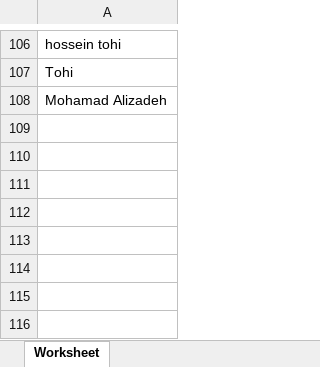
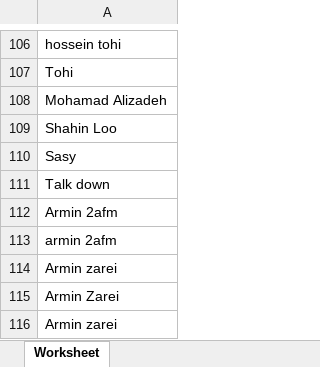
Before and after one commit to Mahdi-fatemii/Music-Categorizer, an Excel workbook: Iran-Pop.xlsx, sheet Worksheet, drawn as a sheet; only a part is shown, gaps mark what is left out; values as stored, in another font and other column widths than the file's, no borders; the diff names each change by its address in the sheet, - before the commit and + after, or states it on an @@ line.

```diff
--- a/Iran-Pop.xlsx (sheet Worksheet)
+++ b/Iran-Pop.xlsx (sheet Worksheet)
+row 109: Shahin Loo
+row 110: Sasy
+row 111: Talk down
+row 112: Armin 2afm
+row 113: armin 2afm
+row 114: Armin zarei
+row 115: Armin Zarei
+row 116: Armin zarei
```
Also changed, not shown: 1 other file.
